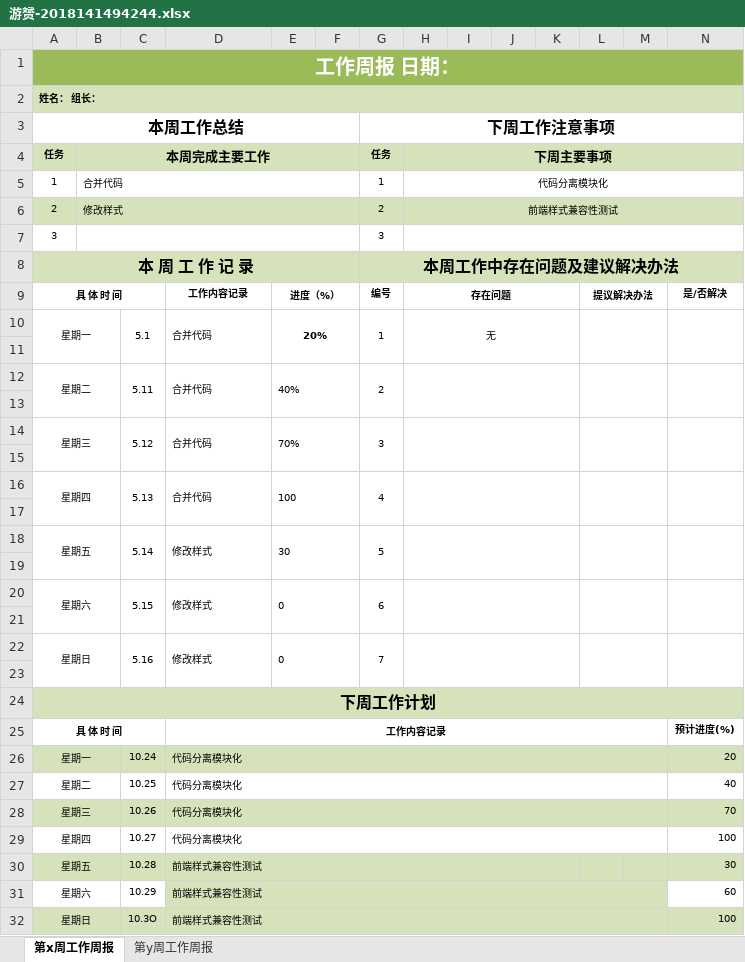
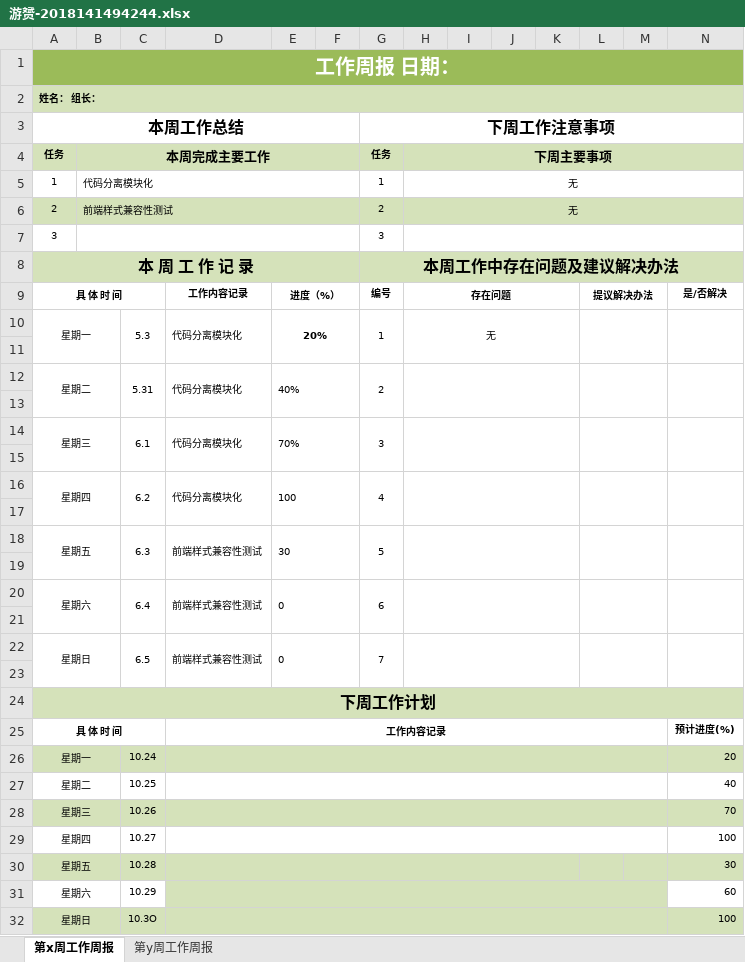
Before and after one commit to yccye/SotfwareManagement_CovidAid, an Excel workbook: 周报/游赟-2018141494244.xlsx, sheet 第x周工作周报, drawn as a sheet; only a part is shown; values as stored, in another font and other column widths than the file's, no borders; the diff covers the shown part only; the diff names each change by its address in the sheet, - before the commit and + after, or states it on an @@ line.

Commit message:
Add files via upload

```diff
--- a/周报/游赟-2018141494244.xlsx (sheet 第x周工作周报)
+++ b/周报/游赟-2018141494244.xlsx (sheet 第x周工作周报)
-B5: 合并代码
+B5: 代码分离模块化
-H5: 代码分离模块化
+H5: 无
-B6: 修改样式
+B6: 前端样式兼容性测试
-H6: 前端样式兼容性测试
+H6: 无
-C10: 5.1
+C10: 5.3
-D10: 合并代码
+D10: 代码分离模块化
-C12: 5.11
+C12: 5.31
-D12: 合并代码
+D12: 代码分离模块化
-C14: 5.12
+C14: 6.1
-D14: 合并代码
+D14: 代码分离模块化
-C16: 5.13
+C16: 6.2
-D16: 合并代码
+D16: 代码分离模块化
-C18: 5.14
+C18: 6.3
-D18: 修改样式
+D18: 前端样式兼容性测试
-C20: 5.15
+C20: 6.4
-D20: 修改样式
+D20: 前端样式兼容性测试
-C22: 5.16
+C22: 6.5
-D22: 修改样式
+D22: 前端样式兼容性测试
-D26:D29: 代码分离模块化
+D26:D29: (empty)
-D30:D32: 前端样式兼容性测试
+D30:D32: (empty)
```
Also changed, not shown: 1 edited cell elsewhere in this sheet.
